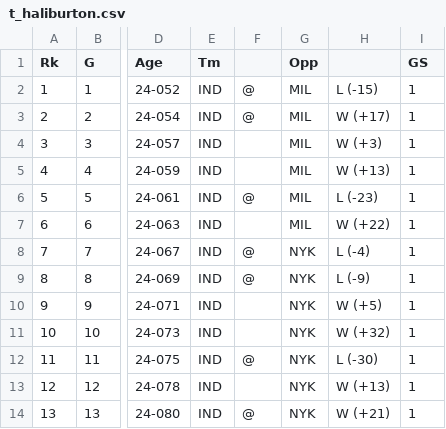
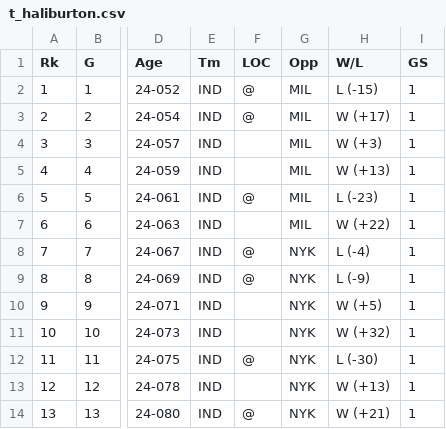
Before and after one commit to redcarter28/basketball_stats, a CSV file: data/t_haliburton.csv, drawn as a sheet; only a part is shown, gaps mark what is left out; the diff names each change by its address in the sheet, - before the commit and + after, or states it on an @@ line.

```diff
--- a/data/t_haliburton.csv
+++ b/data/t_haliburton.csv
-F1: (empty)
+F1: LOC
-H1: (empty)
+H1: W/L
```
Also changed, not shown: 2 other files.
